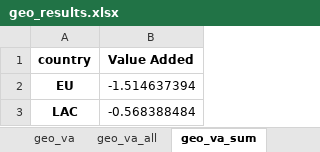
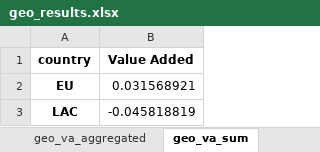
Before and after one commit to aguilarga/circularity_trade-offs-synergies_supplementary_material, an Excel workbook: geo_results.xlsx, sheet geo_va_sum, drawn as a sheet; values as stored, in another font and other column widths than the file's, no borders; charts and pictures not drawn; the diff names each change by its address in the sheet, - before the commit and + after, or states it on an @@ line.

```diff
--- a/geo_results.xlsx (sheet geo_va_sum)
+++ b/geo_results.xlsx (sheet geo_va_sum)
-sheet tab: geo_va_all
+sheet tab: geo_va_aggregated
-B2 (Value Added): -1.514637394
+B2 (Value Added): 0.031568921
-B3 (Value Added): -0.568388484
+B3 (Value Added): -0.045818819
```
Also changed, not shown: sheet geo_va, sheet geo_ghg, sheet geo_emp, sheet geo_all_sum, sheet Cover, sheet geo_ghg_sum, 1 more sheet, other sheet tabs, formulas that keep their value, charts or pictures, 4 other files.
